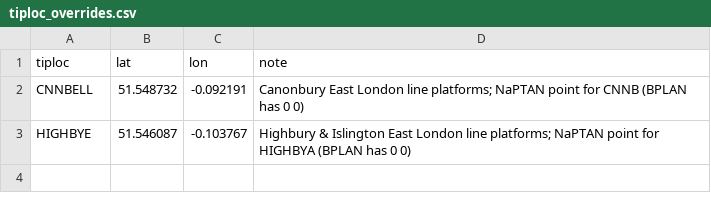
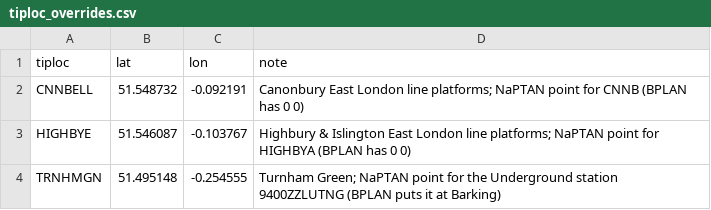
Before and after one commit to james-uea/TrainTrack, a CSV file: reference/tiploc_overrides.csv, drawn as a sheet.

Commit message:
Place Turnham Green from NaPTAN; BPLAN puts it at Barking
The speed check didn't catch it: trains reach it from Upminster on a 75-minute
leg, so only the Richmond side looked impossible.

```diff
--- a/reference/tiploc_overrides.csv
+++ b/reference/tiploc_overrides.csv
@@ -3 +3,2 @@ CNNBELL,51.548732,-0.092191,Canonbury East London line platforms; NaPTAN point f
 HIGHBYE,51.546087,-0.103767,Highbury & Islington East London line platforms; NaPTAN point for HIGHBYA (BPLAN has 0 0)
+TRNHMGN,51.495148,-0.254555,Turnham Green; NaPTAN point for the Underground station 9400ZZLUTNG (BPLAN puts it at Barking)
```
